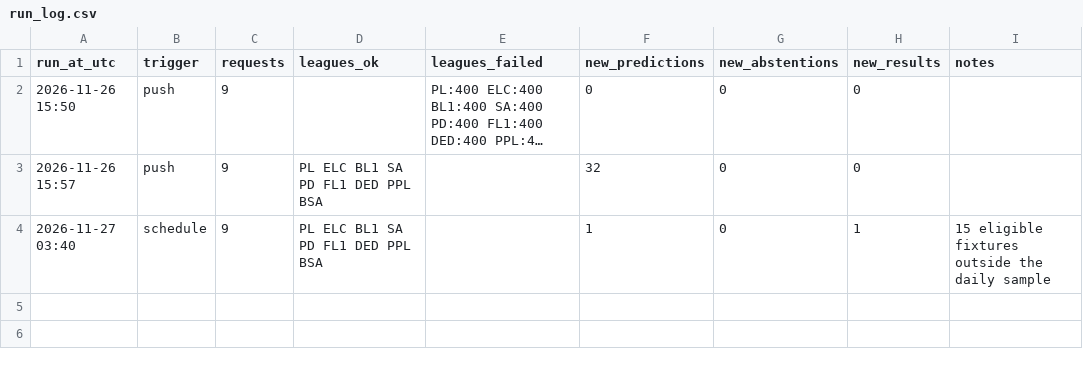
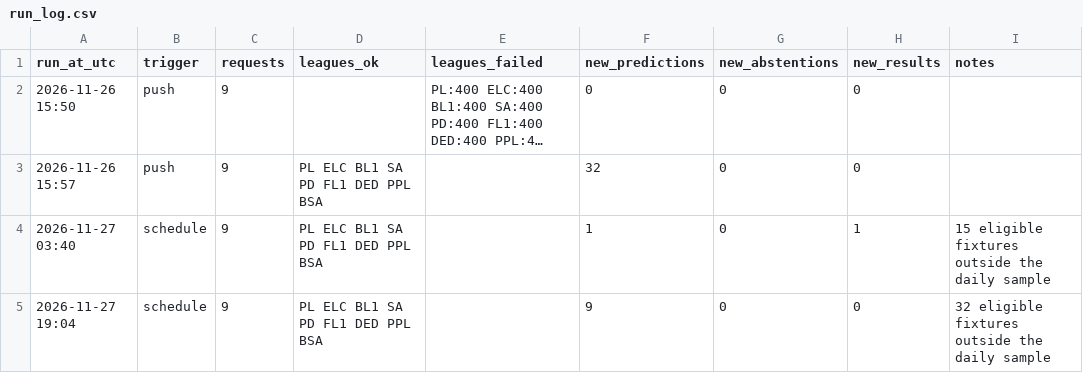
Before and after one commit to muthukiaowen/muthukiaowen, a CSV file: football-lab/data/daily/run_log.csv, drawn as a sheet; long unchanged cells end in …; the diff names each change by its address in the sheet, - before the commit and + after, or states it on an @@ line.

```diff
--- a/football-lab/data/daily/run_log.csv
+++ b/football-lab/data/daily/run_log.csv
+row 5: 2026-11-27 19:04 | schedule | 9 | PL ELC BL1 SA PD FL1 DED PPL BSA |  | 9 | 0 | 0 | 32 eligible fixtures outside the daily sample
```
Also changed, not shown: football-lab/data/daily/predictions.csv, football-lab/data/daily/run_evidence.csv, 2 other files.
